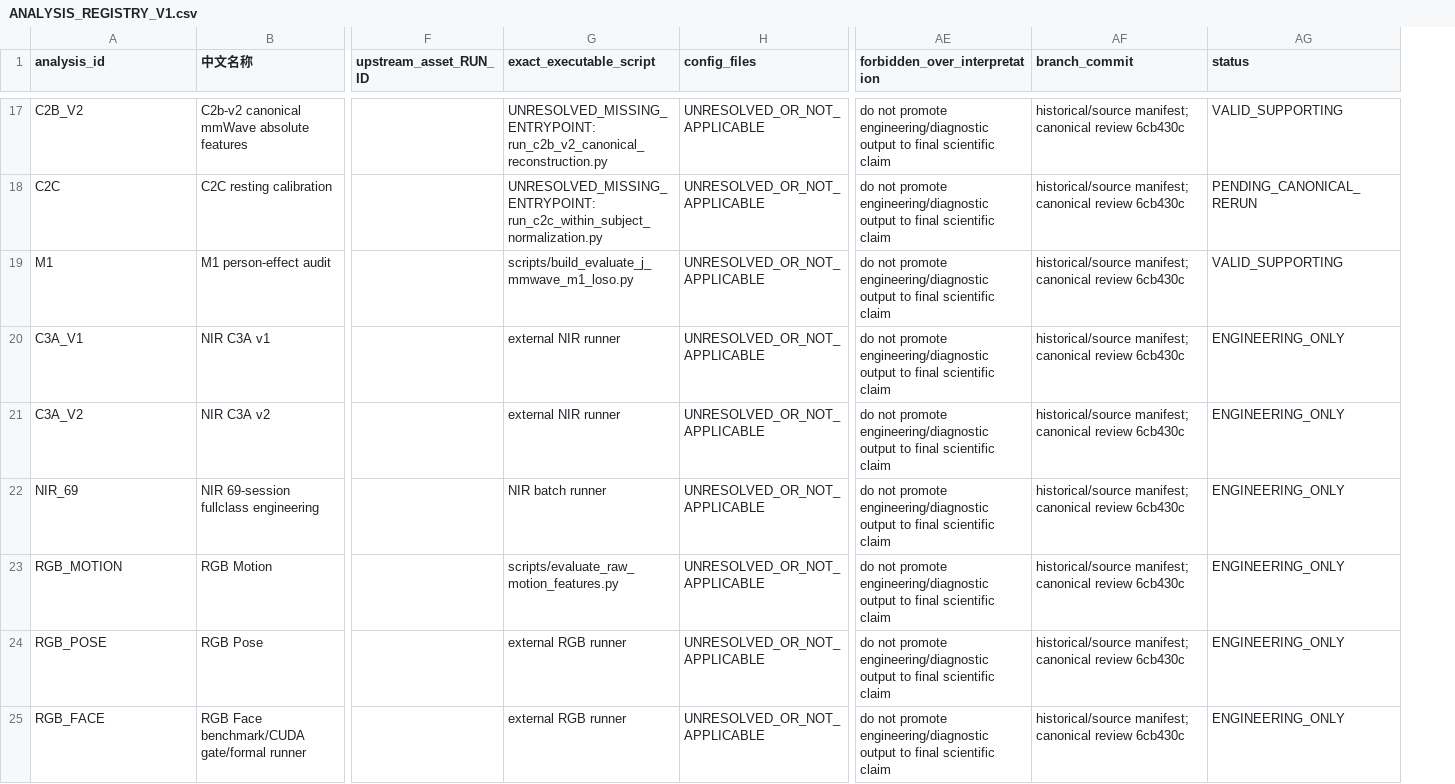
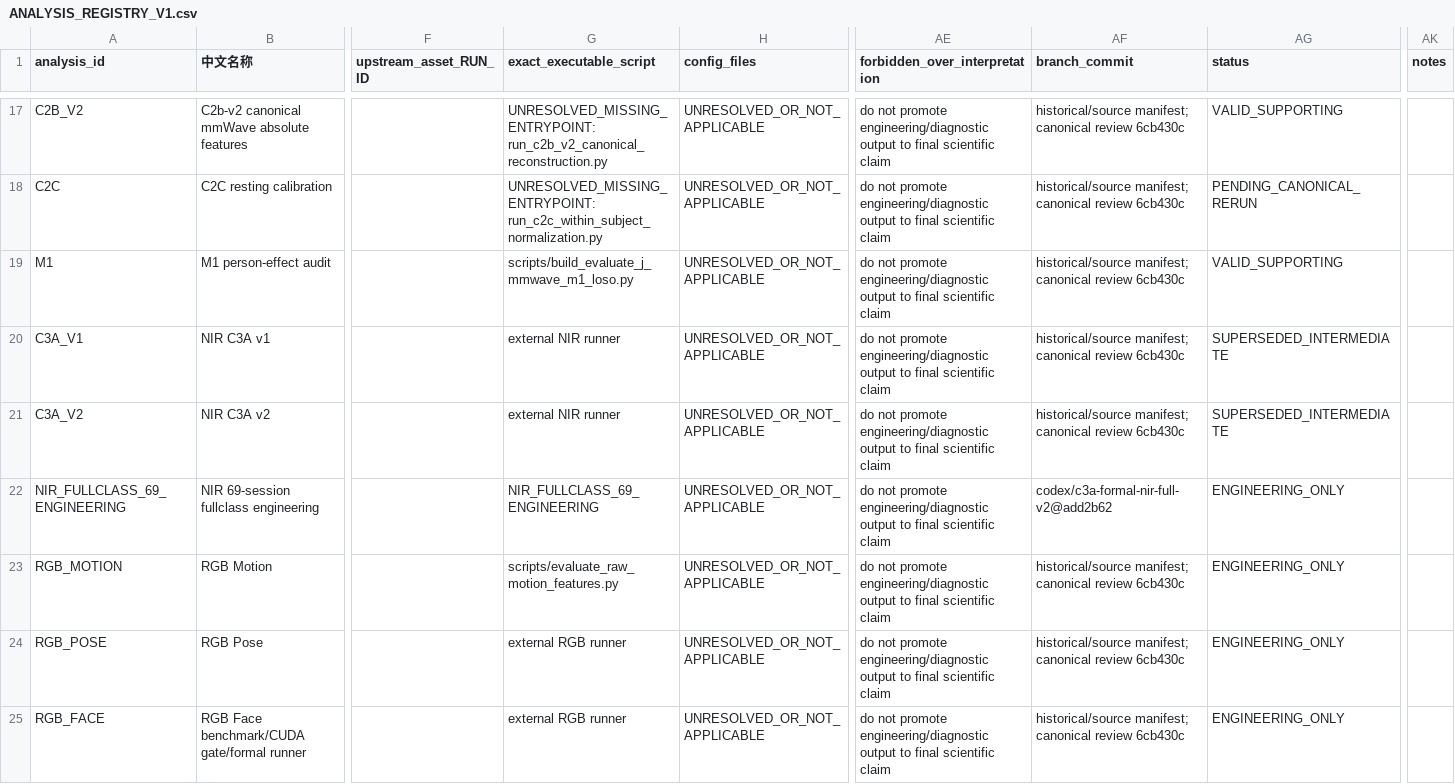
Before and after one commit to greenboo26/focuswave-multimodal-attention-analysis, a CSV file: docs/canonical/ANALYSIS_REGISTRY_V1.csv, drawn as a sheet; only a part is shown, gaps mark what is left out; the diff covers the shown part only; the diff names each change by its address in the sheet, - before the commit and + after, or states it on an @@ line.

Commit message:
fix: apply Sol canonicalization corrections

```diff
--- a/docs/canonical/ANALYSIS_REGISTRY_V1.csv
+++ b/docs/canonical/ANALYSIS_REGISTRY_V1.csv
+column AK (notes), empty
-AG20:AG21 (status): ENGINEERING_ONLY
+AG20:AG21 (status): SUPERSEDED_INTERMEDIATE
-A22 (analysis_id): NIR_69
+A22 (analysis_id): NIR_FULLCLASS_69_ENGINEERING
-G22 (exact_executable_script): NIR batch runner
+G22 (exact_executable_script): NIR_FULLCLASS_69_ENGINEERING
-AF22 (branch_commit): historical/source manifest; canonical review 6cb430c
+AF22 (branch_commit): codex/c3a-formal-nir-full-v2@add2b62
```
Also changed, not shown: 38 edited cells elsewhere in this file, 51 other files.
